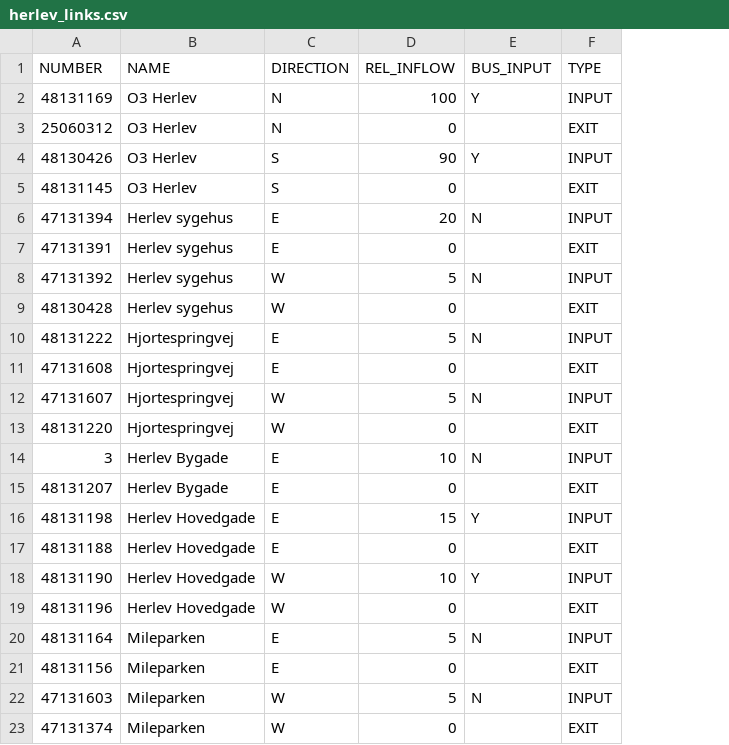
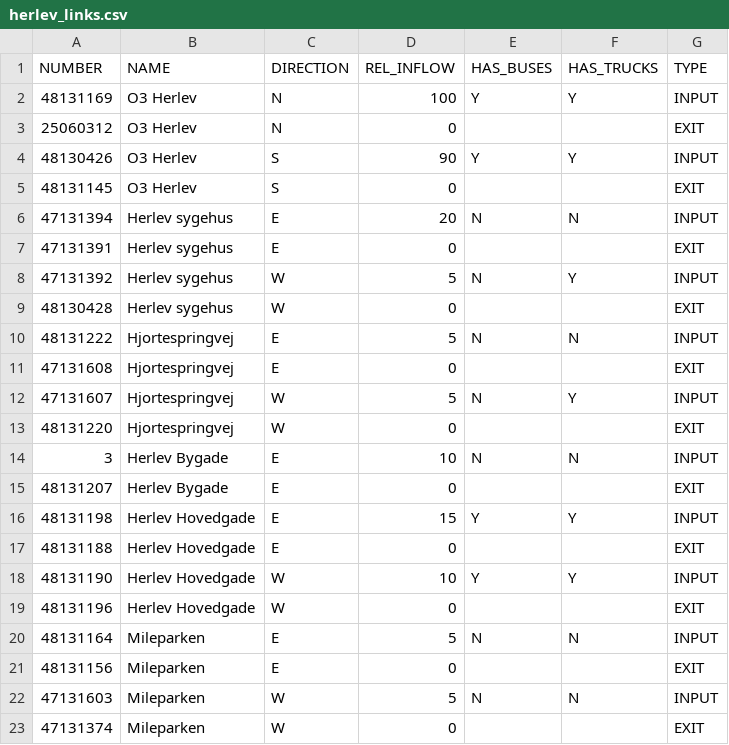
Before and after one commit to jonyonyx/greenwaves, a CSV file: Vissim/o3_roskildevej-herlevsygehus/herlev_links.csv, drawn as a sheet; the diff names each change by its address in the sheet, - before the commit and + after, or states it on an @@ line.

```diff
--- a/Vissim/o3_roskildevej-herlevsygehus/herlev_links.csv
+++ b/Vissim/o3_roskildevej-herlevsygehus/herlev_links.csv
+column F (HAS_TRUCKS), rows 2-22: Y |  | Y |  | N |  | Y |  | N |  | Y |  | N |  | Y |  | Y |  | N |  | N
-E1: BUS_INPUT
+E1: HAS_BUSES
```
Also changed, not shown: 9 other files.
